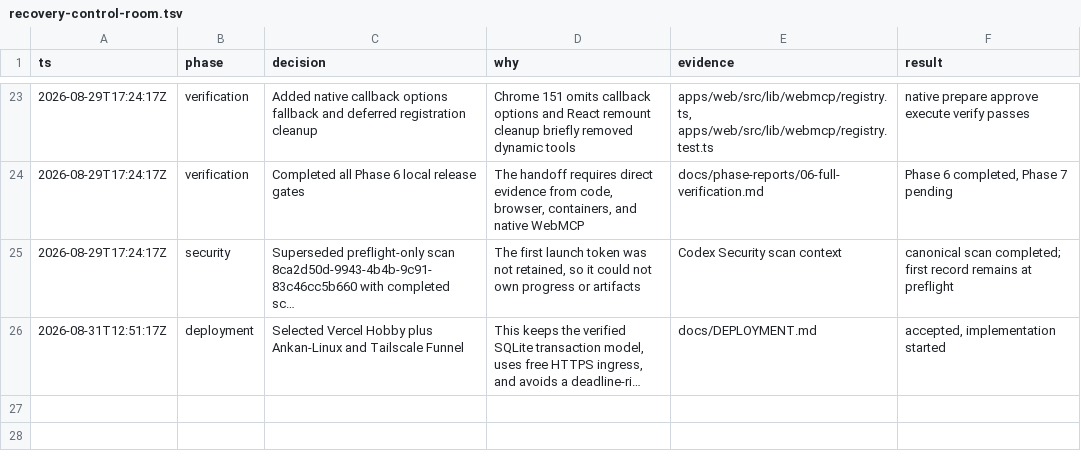
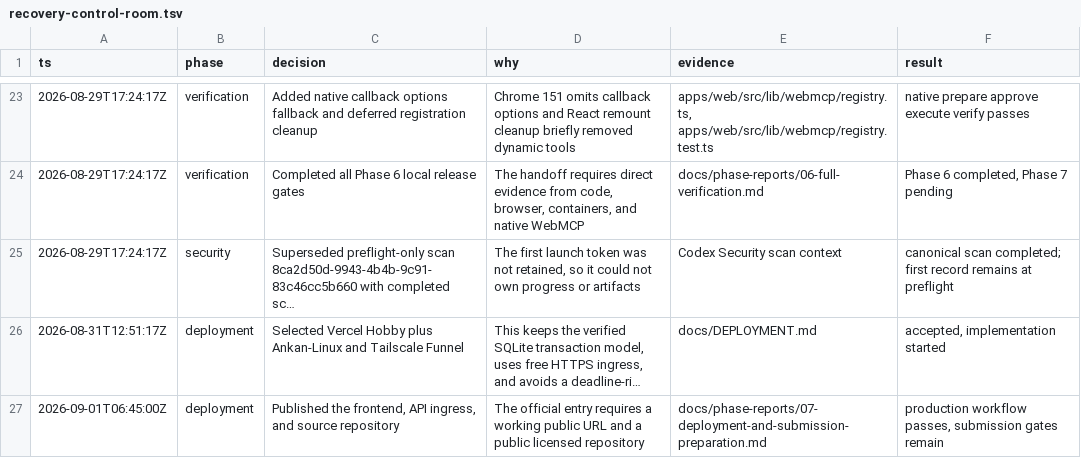
Before and after one commit to AnkanMisra/prodpermit, a TSV file: .audit/recovery-control-room.tsv, drawn as a sheet; only a part is shown, gaps mark what is left out; long unchanged cells end in …; the diff names each change by its address in the sheet, - before the commit and + after, or states it on an @@ line.

Commit message:
deploy: record production release

```diff
--- a/.audit/recovery-control-room.tsv
+++ b/.audit/recovery-control-room.tsv
+row 27: 2026-09-01T06:45:00Z | deployment | Published the frontend, API ingress, and source repository | The official entry requires a working public URL and a public licensed repository | docs/phase-reports/07-deployment-and-submission-preparation.md | production workflow passes, submission gates remain
```
Also changed, not shown: 14 other files.
